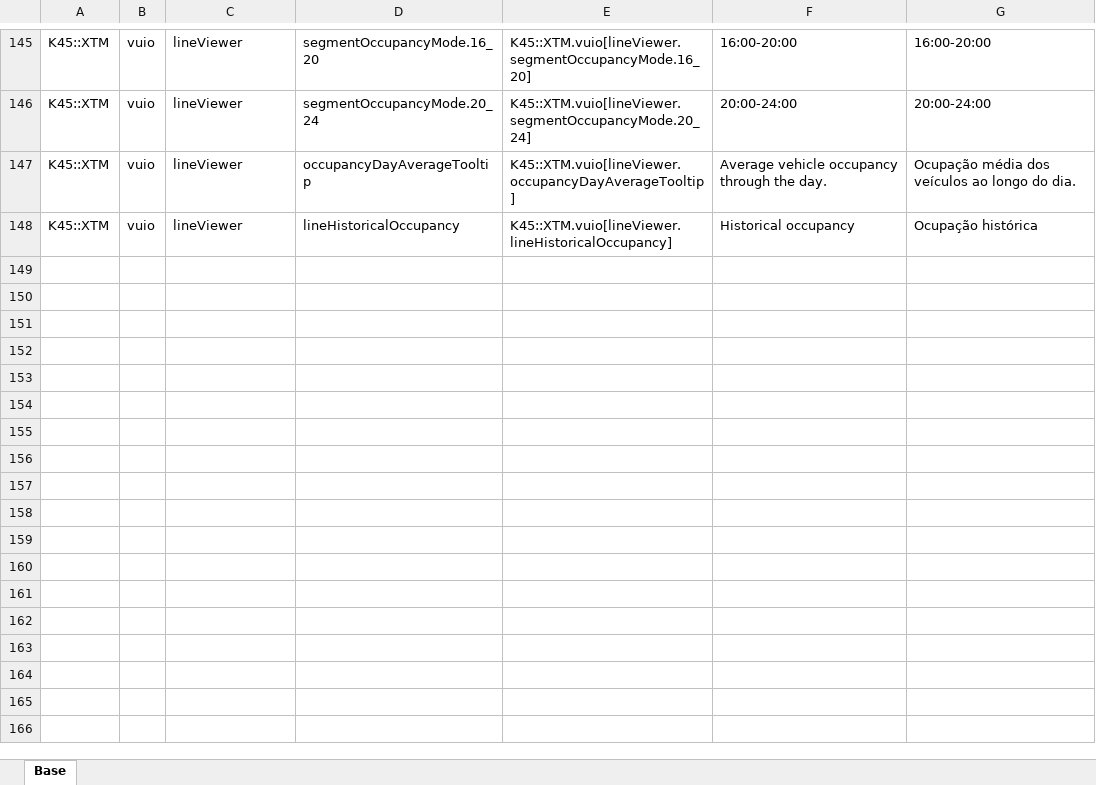
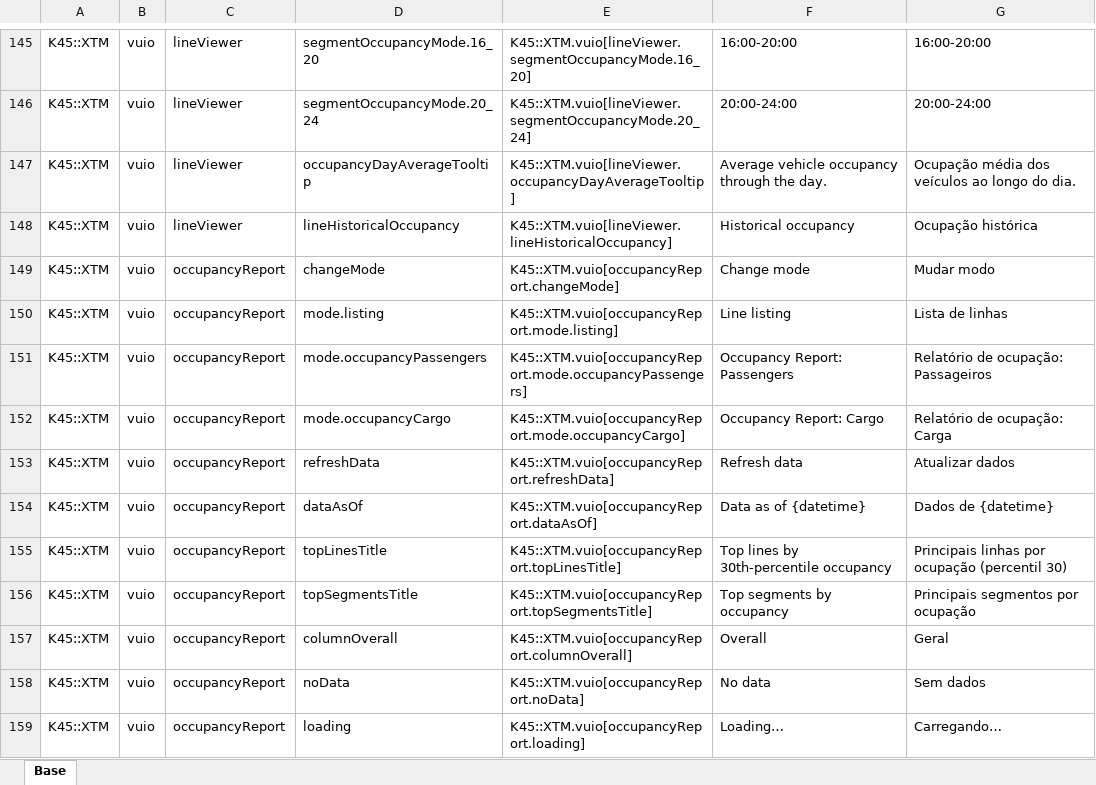
Before and after one commit to klyte45/CS2-ExtendedTransportManager, an Excel workbook: BelzontTLM/i18n/i18n.xlsm, sheet Base, drawn as a sheet; only a part is shown, gaps mark what is left out; values as stored, in another font and other column widths than the file's, no borders; the diff names each change by its address in the sheet, - before the commit and + after, or states it on an @@ line.

Commit message:
Initial occupancy report screen

```diff
--- a/BelzontTLM/i18n/i18n.xlsm (sheet Base)
+++ b/BelzontTLM/i18n/i18n.xlsm (sheet Base)
+row 149: K45::XTM | vuio | occupancyReport | changeMode | K45::XTM.vuio[occupancyReport.changeMode] | Change mode | Mudar modo
+row 150: K45::XTM | vuio | occupancyReport | mode.listing | K45::XTM.vuio[occupancyReport.mode.listing] | Line listing | Lista de linhas
+row 151: K45::XTM | vuio | occupancyReport | mode.occupancyPassengers | K45::XTM.vuio[occupancyReport.mode.occupancyPassengers] | Occupancy Report: Passengers | Relatório de ocupação: Passageiros
+row 152: K45::XTM | vuio | occupancyReport | mode.occupancyCargo | K45::XTM.vuio[occupancyReport.mode.occupancyCargo] | Occupancy Report: Cargo | Relatório de ocupação: Carga
+row 153: K45::XTM | vuio | occupancyReport | refreshData | K45::XTM.vuio[occupancyReport.refreshData] | Refresh data | Atualizar dados
+row 154: K45::XTM | vuio | occupancyReport | dataAsOf | K45::XTM.vuio[occupancyReport.dataAsOf] | Data as of {datetime} | Dados de {datetime}
+row 155: K45::XTM | vuio | occupancyReport | topLinesTitle | K45::XTM.vuio[occupancyReport.topLinesTitle] | Top lines by 30th-percentile occupancy | Principais linhas por ocupação (percentil 30)
+row 156: K45::XTM | vuio | occupancyReport | topSegmentsTitle | K45::XTM.vuio[occupancyReport.topSegmentsTitle] | Top segments by occupancy | Principais segmentos por ocupação
+row 157: K45::XTM | vuio | occupancyReport | columnOverall | K45::XTM.vuio[occupancyReport.columnOverall] | Overall | Geral
+row 158: K45::XTM | vuio | occupancyReport | noData | K45::XTM.vuio[occupancyReport.noData] | No data | Sem dados
+row 159: K45::XTM | vuio | occupancyReport | loading | K45::XTM.vuio[occupancyReport.loading] | Loading… | Carregando…
```
Also changed, not shown: 12 other files.
